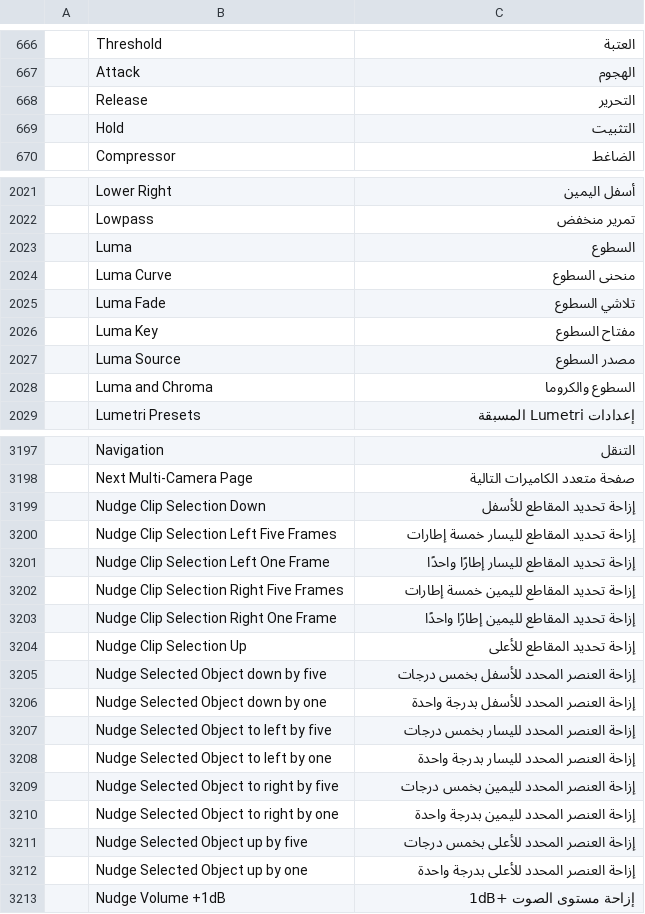
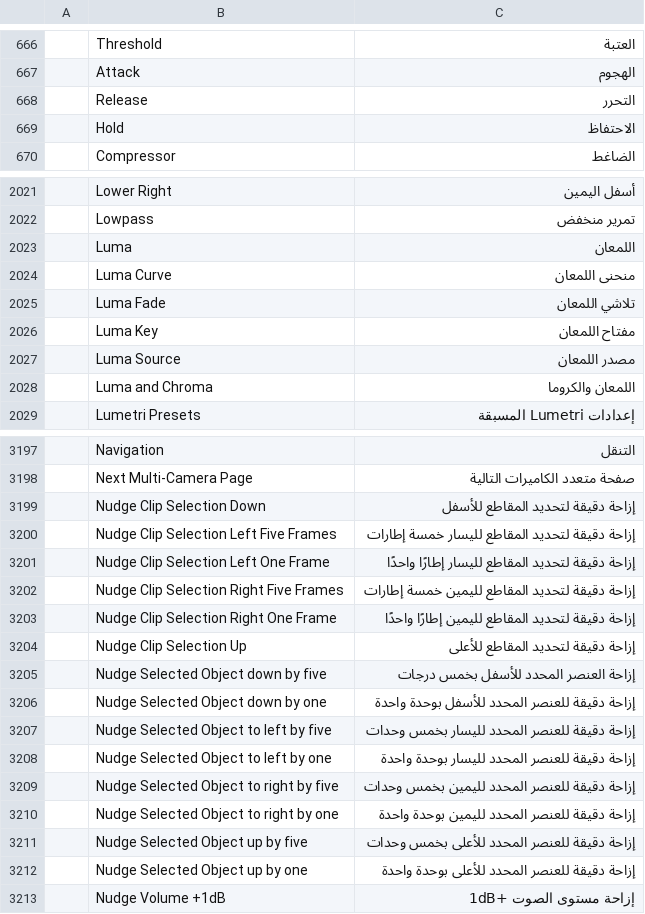
Before and after one commit to abdulkarimMahmoud/filmcraft, a TSV file: crates/ui-egui/src/i18n/ar.tsv, drawn as a sheet; only a part is shown, gaps mark what is left out; the diff covers the shown part only.

Commit message:
i18n: review pass over the Arabic catalog (121 entries)
An audit of the whole catalog (new tools/audit_terms.py: canonical renderings
per term, mirrored term pairs, doubled words, placeholders next to a number,
length and adjacency heuristics) and a line-by-line read of the short entries
found 121 translations to correct, mostly terminology drift between keys:

- One word for one idea. Hue was تدرّج اللون and also gradient's تدرّج, so the
  Hue family (Hue vs Luma, Hue Shift, Hue Centre…) now says درجة اللون, and
  Luma follows Luminance as اللمعان instead of borrowing Brightness's السطوع
  (Luma Key, Luma and Chroma, Matte Luma…).
- Nudge and Slide both said إزاحة in the same shortcut list; Nudge is now
  إزاحة دقيقة, Slide keeps the glossary's إزاحة.
- Shuttle is تنقّل, not تقديم/إرجاع; Shuttle Slow is one step slower than
  Shuttle.
- Release (compressor) is التحرر so it no longer reads as editing's تحرير;
  Decay is الاضمحلال (Decay Time too) and Hold is الاحتفاظ — attack, release,
  hold and decay stay one family.
- Flicker is ارتجاف (Flicker Removal, Anti-flicker Filter, Reduce Interlace
  Flicker); وميض stays for Flash.
- Pairs that had collapsed onto one word are split again: Duplicate/Repeat,
  Revert/Undo, Colour/Colorize, Box/Square, Stripe/Tape, Smooth/Soft,
  Echo/Reverb, Latch/Hold, Widener/Expander, Encoding/Transcode.
- The nine menu names lose their article so the bar reads uniformly: ملف،
  تحرير، مقطع، تسلسل، علامات، رسومات وعناوين، عرض، نافذة، تعليمات.
- Wrong senses: edit-point offset was اقتصاد (economy), nudge offsets were
  درجات (degrees), nits were شموع (candles), pitch was الطبقة الصوتية,
  corners were being "rotated" instead of rounded, Waveform Audio (WAV),
  ProcAmp and Ultra Key read as translated words.
- Three names opened with « and closed with ”, and one word carried a stray
  fatha (أناَمورفي).

The file still passes filmcraft-ar/tools/check_catalog.py with 0 errors and
3,740/3,740 coverage; the remaining 138 warnings are the 20 sources that stay
Latin by design.

```diff
--- a/crates/ui-egui/src/i18n/ar.tsv
+++ b/crates/ui-egui/src/i18n/ar.tsv
@@ -667,4 +667,4 @@
 	Attack	الهجوم
-	Release	التحرير
-	Hold	التثبيت
+	Release	التحرر
+	Hold	الاحتفاظ
 	Compressor	الضاغط
@@ -2022,8 +2022,8 @@
 	Lowpass	تمرير منخفض
-	Luma	السطوع
-	Luma Curve	منحنى السطوع
-	Luma Fade	تلاشي السطوع
-	Luma Key	مفتاح السطوع
-	Luma Source	مصدر السطوع
-	Luma and Chroma	السطوع والكروما
+	Luma	اللمعان
+	Luma Curve	منحنى اللمعان
+	Luma Fade	تلاشي اللمعان
+	Luma Key	مفتاح اللمعان
+	Luma Source	مصدر اللمعان
+	Luma and Chroma	اللمعان والكروما
 	Lumetri Presets	إعدادات Lumetri المسبقة
@@ -3198,16 +3198,16 @@
 	Next Multi-Camera Page	صفحة متعدد الكاميرات التالية
-	Nudge Clip Selection Down	إزاحة تحديد المقاطع للأسفل
-	Nudge Clip Selection Left Five Frames	إزاحة تحديد المقاطع لليسار خمسة إطارات
-	Nudge Clip Selection Left One Frame	إزاحة تحديد المقاطع لليسار إطارًا واحدًا
-	Nudge Clip Selection Right Five Frames	إزاحة تحديد المقاطع لليمين خمسة إطارات
-	Nudge Clip Selection Right One Frame	إزاحة تحديد المقاطع لليمين إطارًا واحدًا
-	Nudge Clip Selection Up	إزاحة تحديد المقاطع للأعلى
+	Nudge Clip Selection Down	إزاحة دقيقة لتحديد المقاطع للأسفل
+	Nudge Clip Selection Left Five Frames	إزاحة دقيقة لتحديد المقاطع لليسار خمسة إطارات
+	Nudge Clip Selection Left One Frame	إزاحة دقيقة لتحديد المقاطع لليسار إطارًا واحدًا
+	Nudge Clip Selection Right Five Frames	إزاحة دقيقة لتحديد المقاطع لليمين خمسة إطارات
+	Nudge Clip Selection Right One Frame	إزاحة دقيقة لتحديد المقاطع لليمين إطارًا واحدًا
+	Nudge Clip Selection Up	إزاحة دقيقة لتحديد المقاطع للأعلى
 	Nudge Selected Object down by five	إزاحة العنصر المحدد للأسفل بخمس درجات
-	Nudge Selected Object down by one	إزاحة العنصر المحدد للأسفل بدرجة واحدة
-	Nudge Selected Object to left by five	إزاحة العنصر المحدد لليسار بخمس درجات
-	Nudge Selected Object to left by one	إزاحة العنصر المحدد لليسار بدرجة واحدة
-	Nudge Selected Object to right by five	إزاحة العنصر المحدد لليمين بخمس درجات
-	Nudge Selected Object to right by one	إزاحة العنصر المحدد لليمين بدرجة واحدة
-	Nudge Selected Object up by five	إزاحة العنصر المحدد للأعلى بخمس درجات
-	Nudge Selected Object up by one	إزاحة العنصر المحدد للأعلى بدرجة واحدة
+	Nudge Selected Object down by one	إزاحة دقيقة للعنصر المحدد للأسفل بوحدة واحدة
+	Nudge Selected Object to left by five	إزاحة دقيقة للعنصر المحدد لليسار بخمس وحدات
+	Nudge Selected Object to left by one	إزاحة دقيقة للعنصر المحدد لليسار بوحدة واحدة
+	Nudge Selected Object to right by five	إزاحة دقيقة للعنصر المحدد لليمين بخمس وحدات
+	Nudge Selected Object to right by one	إزاحة دقيقة للعنصر المحدد لليمين بوحدة واحدة
+	Nudge Selected Object up by five	إزاحة دقيقة للعنصر المحدد للأعلى بخمس وحدات
+	Nudge Selected Object up by one	إزاحة دقيقة للعنصر المحدد للأعلى بوحدة واحدة
 	Nudge Volume +1dB	إزاحة مستوى الصوت +1dB
```
Also changed, not shown: 100 edited cells elsewhere in this file.
